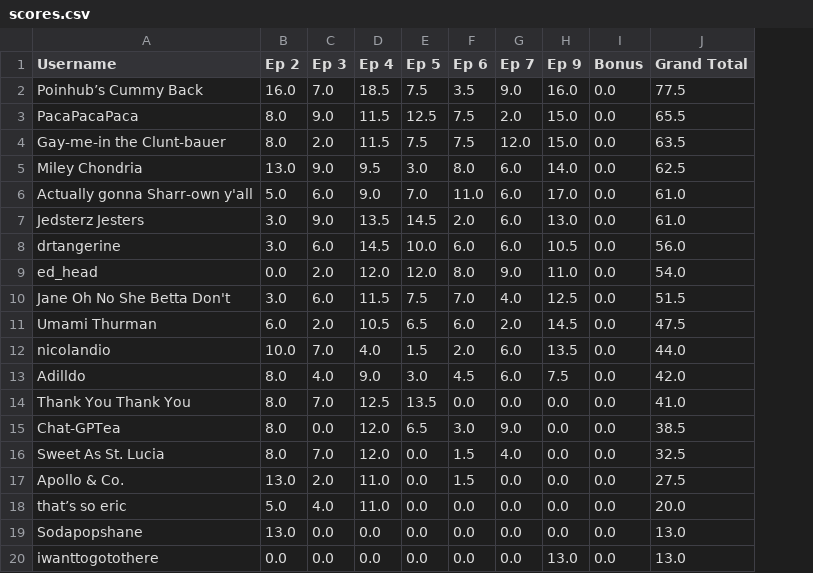
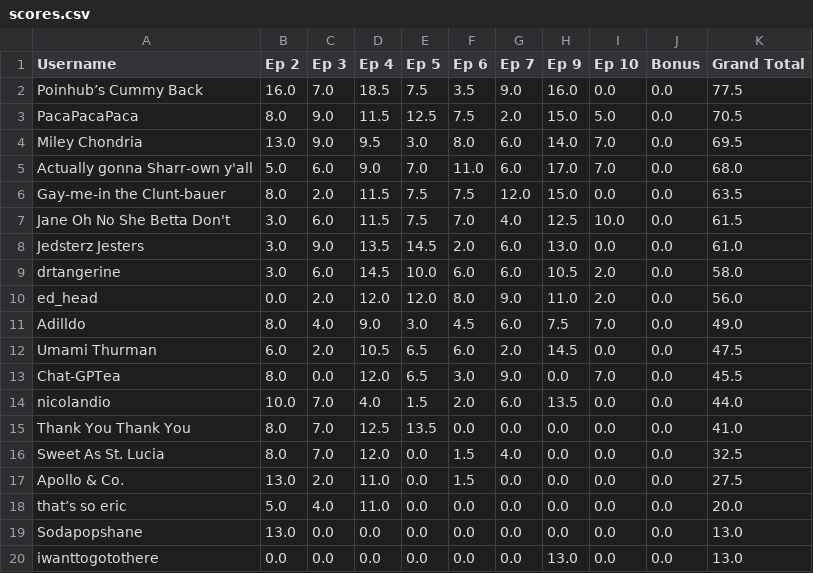
Before and after one commit to nickazcarate/nickazcarate.github.io, a CSV file: scores.csv, drawn as a sheet; only a part is shown; removed rows and columns are numbered as before the commit, all else as after; the diff names each change by its address in the sheet, - before the commit and + after, or states it on an @@ line.

Commit message:
Update scores for 10

```diff
--- a/scores.csv
+++ b/scores.csv
+column I (Ep 10), rows 2-3: 0.0 | 5.0; row 6: 0.0; rows 8-10: 0.0 | 2.0 | 2.0; row 12: 0.0; rows 14-20: all 0.0
-K3 (Grand Total): 65.5
+K3 (Grand Total): 70.5
+row 4: Miley Chondria | 13.0 | 9.0 | 9.5 | 3.0 | 8.0 | 6.0 | 14.0 | 7.0 | 0.0 | 69.5
+row 5: Actually gonna Sharr-own y'all | 5.0 | 6.0 | 9.0 | 7.0 | 11.0 | 6.0 | 17.0 | 7.0 | 0.0 | 68.0
-row 5: Miley Chondria | 13.0 | 9.0 | 9.5 | 3.0 | 8.0 | 6.0 | 14.0 | 0.0 | 62.5
-row 6: Actually gonna Sharr-own y'all | 5.0 | 6.0 | 9.0 | 7.0 | 11.0 | 6.0 | 17.0 | 0.0 | 61.0
+row 7: Jane Oh No She Betta Don't | 3.0 | 6.0 | 11.5 | 7.5 | 7.0 | 4.0 | 12.5 | 10.0 | 0.0 | 61.5
-K9 (Grand Total): 56.0
+K9 (Grand Total): 58.0
-K10 (Grand Total): 54.0
+K10 (Grand Total): 56.0
-row 10: Jane Oh No She Betta Don't | 3.0 | 6.0 | 11.5 | 7.5 | 7.0 | 4.0 | 12.5 | 0.0 | 51.5
+row 11: Adilldo | 8.0 | 4.0 | 9.0 | 3.0 | 4.5 | 6.0 | 7.5 | 7.0 | 0.0 | 49.0
+row 13: Chat-GPTea | 8.0 | 0.0 | 12.0 | 6.5 | 3.0 | 9.0 | 0.0 | 7.0 | 0.0 | 45.5
-row 13: Adilldo | 8.0 | 4.0 | 9.0 | 3.0 | 4.5 | 6.0 | 7.5 | 0.0 | 42.0
-row 15: Chat-GPTea | 8.0 | 0.0 | 12.0 | 6.5 | 3.0 | 9.0 | 0.0 | 0.0 | 38.5
```
